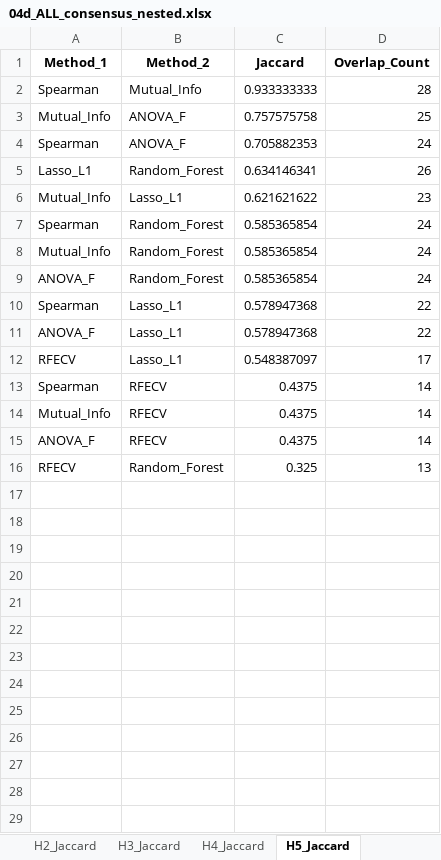
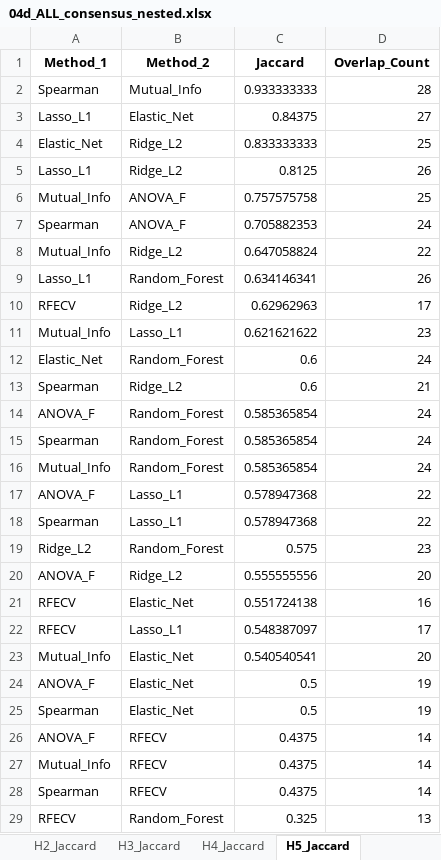
Before and after one commit to ReebalSami/seminar-bankruptcy-prediction, an Excel workbook: results/04_feature_selection/04d_ALL_consensus_nested.xlsx, sheet H5_Jaccard, drawn as a sheet; values as stored, in another font and other column widths than the file's, no borders; the diff names each change by its address in the sheet, - before the commit and + after, or states it on an @@ line.

```diff
--- a/results/04_feature_selection/04d_ALL_consensus_nested.xlsx (sheet H5_Jaccard)
+++ b/results/04_feature_selection/04d_ALL_consensus_nested.xlsx (sheet H5_Jaccard)
+row 3: Lasso_L1 | Elastic_Net | 0.84375 | 27
+row 4: Elastic_Net | Ridge_L2 | 0.833333333 | 25
+row 5: Lasso_L1 | Ridge_L2 | 0.8125 | 26
+row 8: Mutual_Info | Ridge_L2 | 0.647058824 | 22
+row 10: RFECV | Ridge_L2 | 0.62962963 | 17
+row 12: Elastic_Net | Random_Forest | 0.6 | 24
+row 13: Spearman | Ridge_L2 | 0.6 | 21
@@ row 9 moved to row 14: ANOVA_F @@
@@ row 11 moved to row 17: ANOVA_F @@
+row 19: Ridge_L2 | Random_Forest | 0.575 | 23
+row 20: ANOVA_F | Ridge_L2 | 0.555555556 | 20
+row 21: RFECV | Elastic_Net | 0.551724138 | 16
+row 23: Mutual_Info | Elastic_Net | 0.540540541 | 20
+row 24: ANOVA_F | Elastic_Net | 0.5 | 19
+row 25: Spearman | Elastic_Net | 0.5 | 19
@@ row 15 moved to row 26: ANOVA_F @@
@@ row 14 moved to row 27: Mutual_Info @@
```
Also changed, not shown: sheet H1_Jaccard, sheet H3_Jaccard, sheet H2_Jaccard, sheet H4_Jaccard, sheet Summary, sheet H1_Methods, 4 more sheets, results/04_feature_selection/04d_ALL_consensus.xlsx, results/05_modeling/ALL_summary.xlsx, 45 other files.
